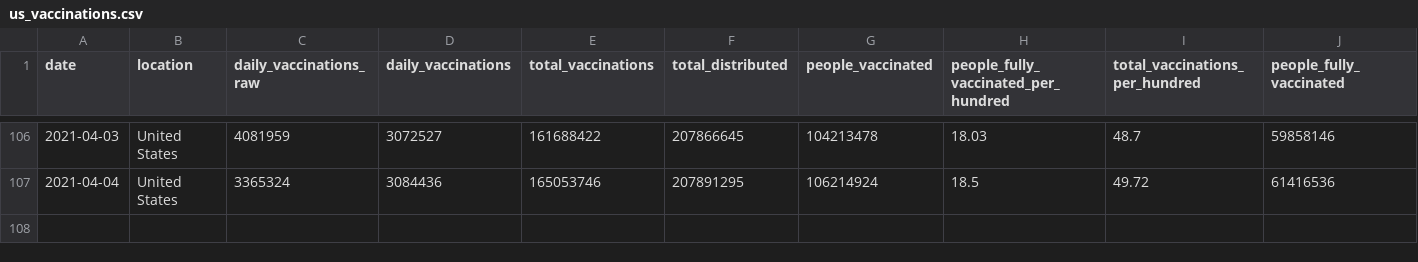
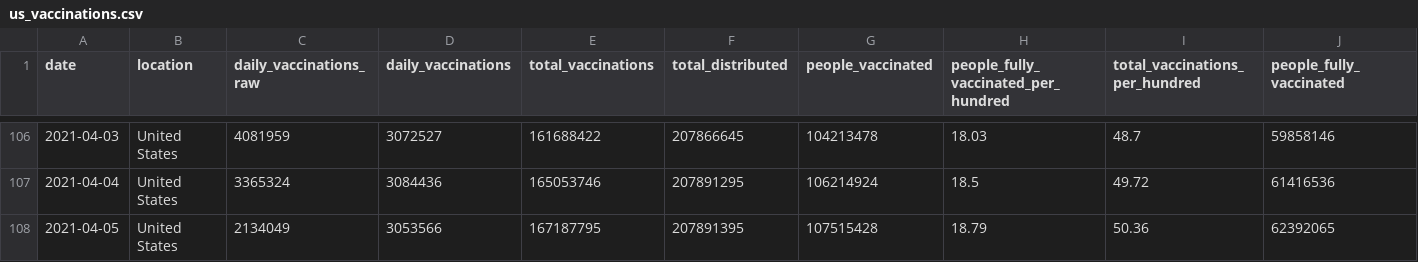
Before and after one commit to ajjitn/covid-vaccines-scraping, a CSV file: data/timeseries/us_vaccinations.csv, drawn as a sheet; only a part is shown, gaps mark what is left out; rows hold the shown columns only; the diff names each change by its address in the sheet, - before the commit and + after, or states it on an @@ line.

```diff
--- a/data/timeseries/us_vaccinations.csv
+++ b/data/timeseries/us_vaccinations.csv
+row 108: 2021-04-05 | United States | 2134049 | 3053566 | 167187795 | 207891395 | 107515428 | 18.79 | 50.36 | 62392065
```
Also changed, not shown: 1 other file.
